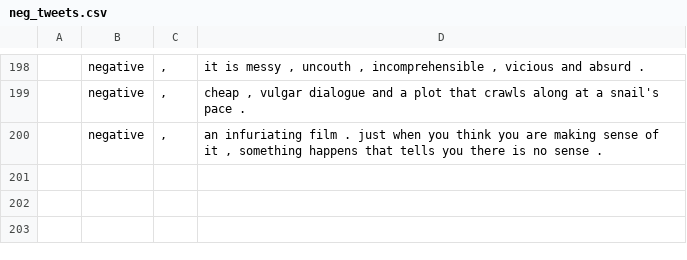
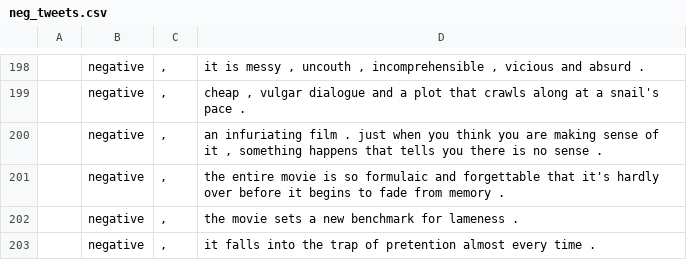
Before and after one commit to AmandaBrand/337AwardShow, a CSV file: neg_tweets.csv, drawn as a sheet; only a part is shown, gaps mark what is left out.

```diff
--- a/neg_tweets.csv
+++ b/neg_tweets.csv
@@ -200 +200,4 @@
 |negative|,|an infuriating film . just when you think you are making sense of it , something happens that tells you there is no sense .|
+|negative|,|the entire movie is so formulaic and forgettable that it's hardly over before it begins to fade from memory .|
+|negative|,|the movie sets a new benchmark for lameness .|
+|negative|,|it falls into the trap of pretention almost every time .|
```
Also changed, not shown: tweets.csv, 9 other files.
